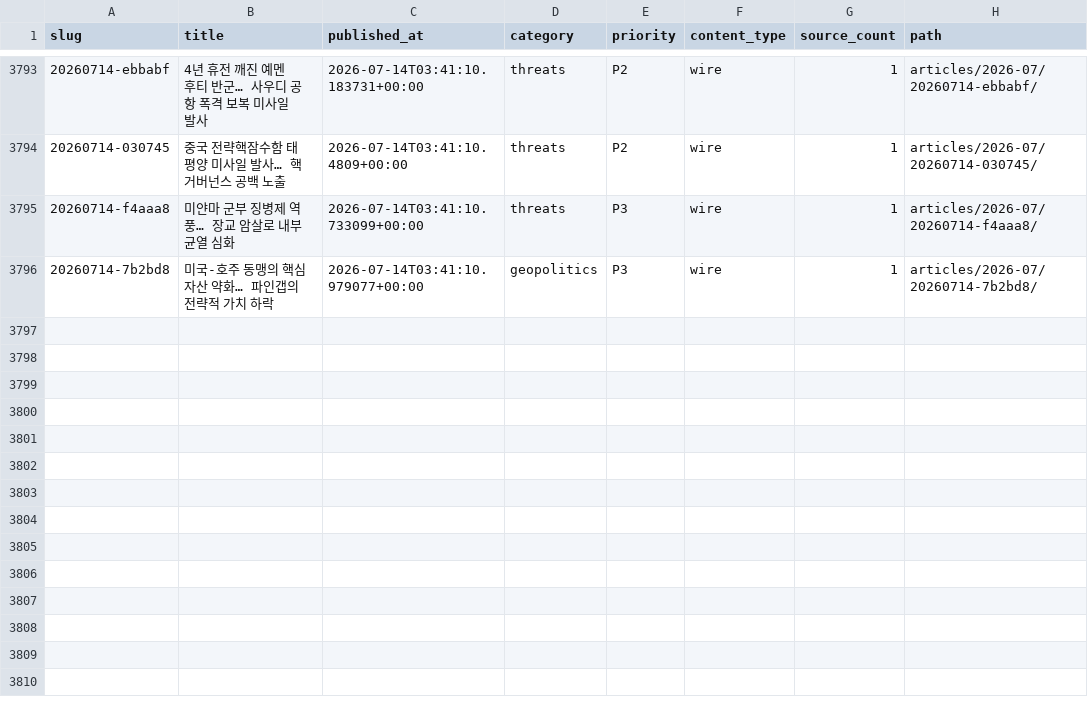
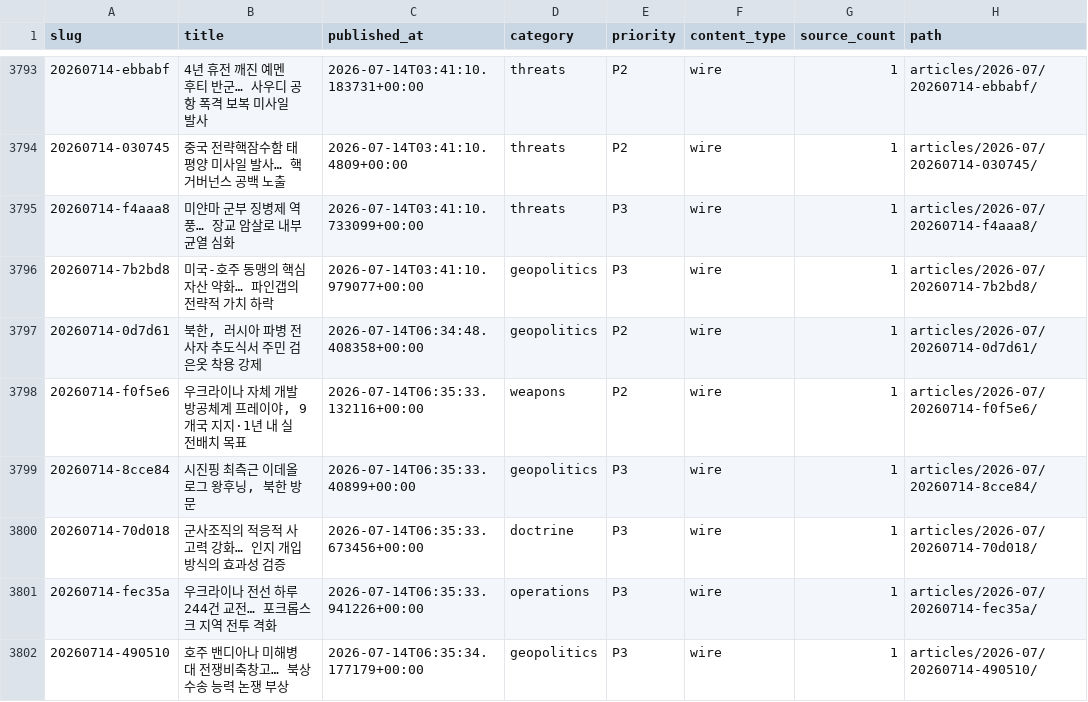
Before and after one commit to CombatSociety/data, a CSV file: index.csv, drawn as a sheet; only a part is shown, gaps mark what is left out; the diff names each change by its address in the sheet, - before the commit and + after, or states it on an @@ line.

Commit message:
mirror: 3801 articles + 70 briefs @ 2026-07-14 16:15 KST

```diff
--- a/index.csv
+++ b/index.csv
+row 3797: 20260714-0d7d61 | 북한, 러시아 파병 전사자 추도식서 주민 검은옷 착용 강제 | 2026-07-14T06:34:48.408358+00:00 | geopolitics | P2 | wire | 1 | articles/2026-07/20260714-0d7d61/
+row 3798: 20260714-f0f5e6 | 우크라이나 자체 개발 방공체계 프레이야, 9개국 지지·1년 내 실전배치 목표 | 2026-07-14T06:35:33.132116+00:00 | weapons | P2 | wire | 1 | articles/2026-07/20260714-f0f5e6/
+row 3799: 20260714-8cce84 | 시진핑 최측근 이데올로그 왕후닝, 북한 방문 | 2026-07-14T06:35:33.40899+00:00 | geopolitics | P3 | wire | 1 | articles/2026-07/20260714-8cce84/
+row 3800: 20260714-70d018 | 군사조직의 적응적 사고력 강화… 인지 개입 방식의 효과성 검증 | 2026-07-14T06:35:33.673456+00:00 | doctrine | P3 | wire | 1 | articles/2026-07/20260714-70d018/
+row 3801: 20260714-fec35a | 우크라이나 전선 하루 244건 교전… 포크롭스크 지역 전투 격화 | 2026-07-14T06:35:33.941226+00:00 | operations | P3 | wire | 1 | articles/2026-07/20260714-fec35a/
+row 3802: 20260714-490510 | 호주 밴디아나 미해병대 전쟁비축창고… 북상 수송 능력 논쟁 부상 | 2026-07-14T06:35:34.177179+00:00 | geopolitics | P3 | wire | 1 | articles/2026-07/20260714-490510/
```
Also changed, not shown: 18 other files.
